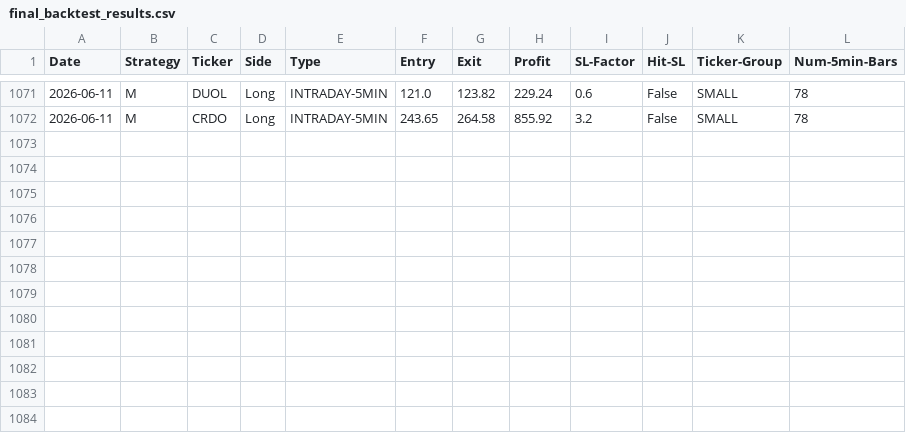
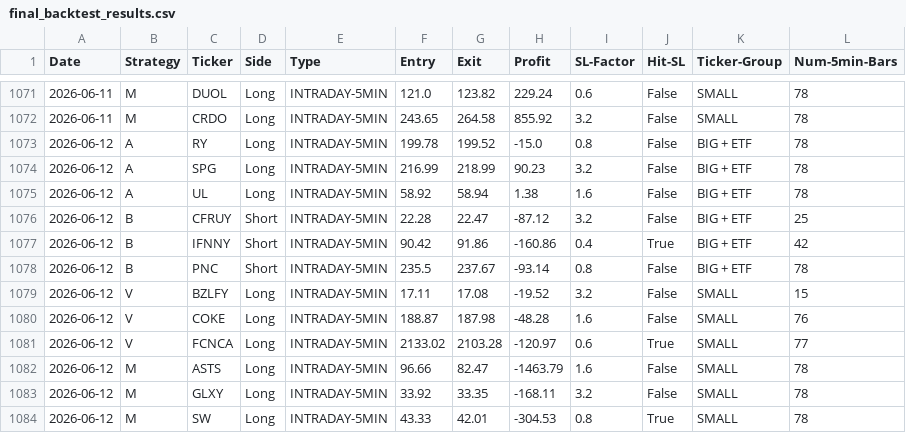
Before and after one commit to pollcerny-sudo/Trading-bot-fib, a CSV file: final_backtest_results.csv, drawn as a sheet; only a part is shown, gaps mark what is left out.

```diff
--- a/final_backtest_results.csv
+++ b/final_backtest_results.csv
@@ -1072 +1072,13 @@ Date,Strategy,Ticker,Side,Type,Entry,Exit,Profit,SL-Factor,Hit-SL,Ticker-Group,N
 2026-06-11,M,CRDO,Long,INTRADAY-5MIN,243.65,264.58,855.92,3.2,False,SMALL,78
+2026-06-12,A,RY,Long,INTRADAY-5MIN,199.78,199.52,-15.0,0.8,False,BIG + ETF,78
+2026-06-12,A,SPG,Long,INTRADAY-5MIN,216.99,218.99,90.23,3.2,False,BIG + ETF,78
+2026-06-12,A,UL,Long,INTRADAY-5MIN,58.92,58.94,1.38,1.6,False,BIG + ETF,78
+2026-06-12,B,CFRUY,Short,INTRADAY-5MIN,22.28,22.47,-87.12,3.2,False,BIG + ETF,25
+2026-06-12,B,IFNNY,Short,INTRADAY-5MIN,90.42,91.86,-160.86,0.4,True,BIG + ETF,42
+2026-06-12,B,PNC,Short,INTRADAY-5MIN,235.5,237.67,-93.14,0.8,False,BIG + ETF,78
+2026-06-12,V,BZLFY,Long,INTRADAY-5MIN,17.11,17.08,-19.52,3.2,False,SMALL,15
+2026-06-12,V,COKE,Long,INTRADAY-5MIN,188.87,187.98,-48.28,1.6,False,SMALL,76
+2026-06-12,V,FCNCA,Long,INTRADAY-5MIN,2133.02,2103.28,-120.97,0.6,True,SMALL,77
+2026-06-12,M,ASTS,Long,INTRADAY-5MIN,96.66,82.47,-1463.79,1.6,False,SMALL,78
+2026-06-12,M,GLXY,Long,INTRADAY-5MIN,33.92,33.35,-168.11,3.2,False,SMALL,78
+2026-06-12,M,SW,Long,INTRADAY-5MIN,43.33,42.01,-304.53,0.8,True,SMALL,78
```
Also changed, not shown: 2 other files.
